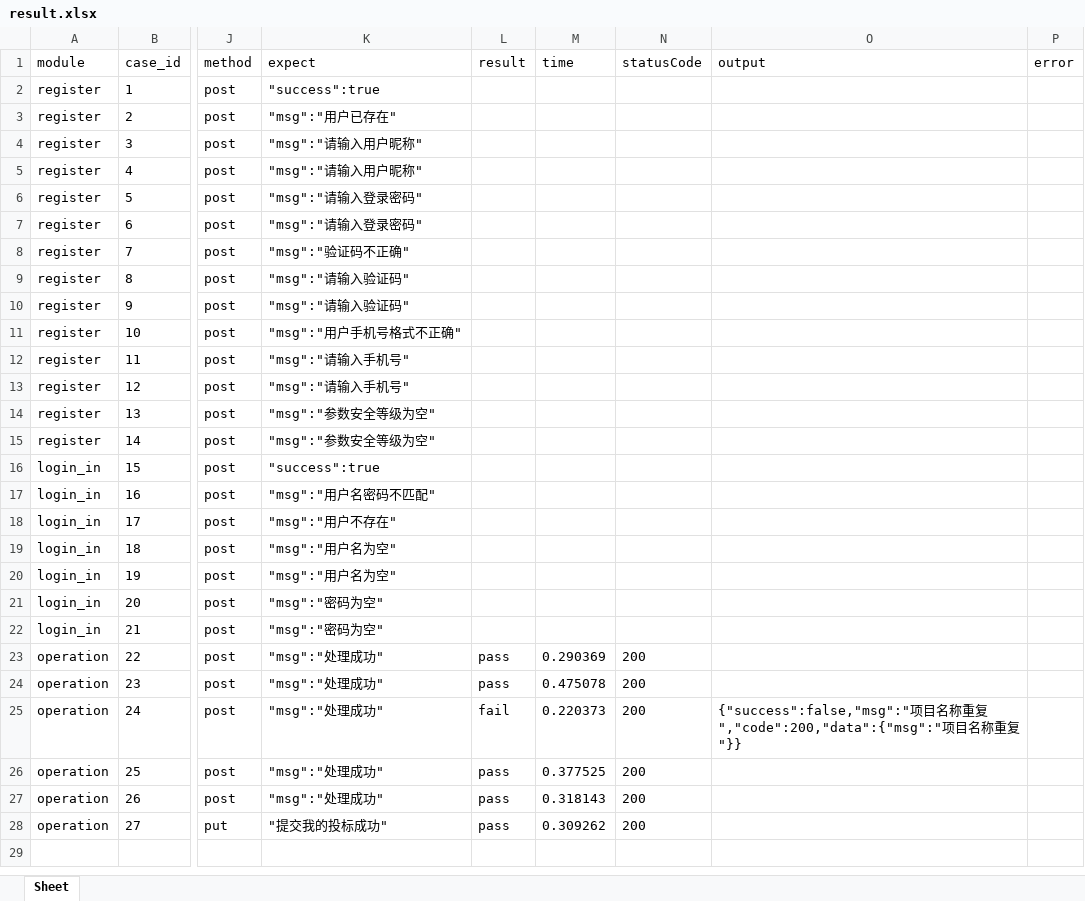
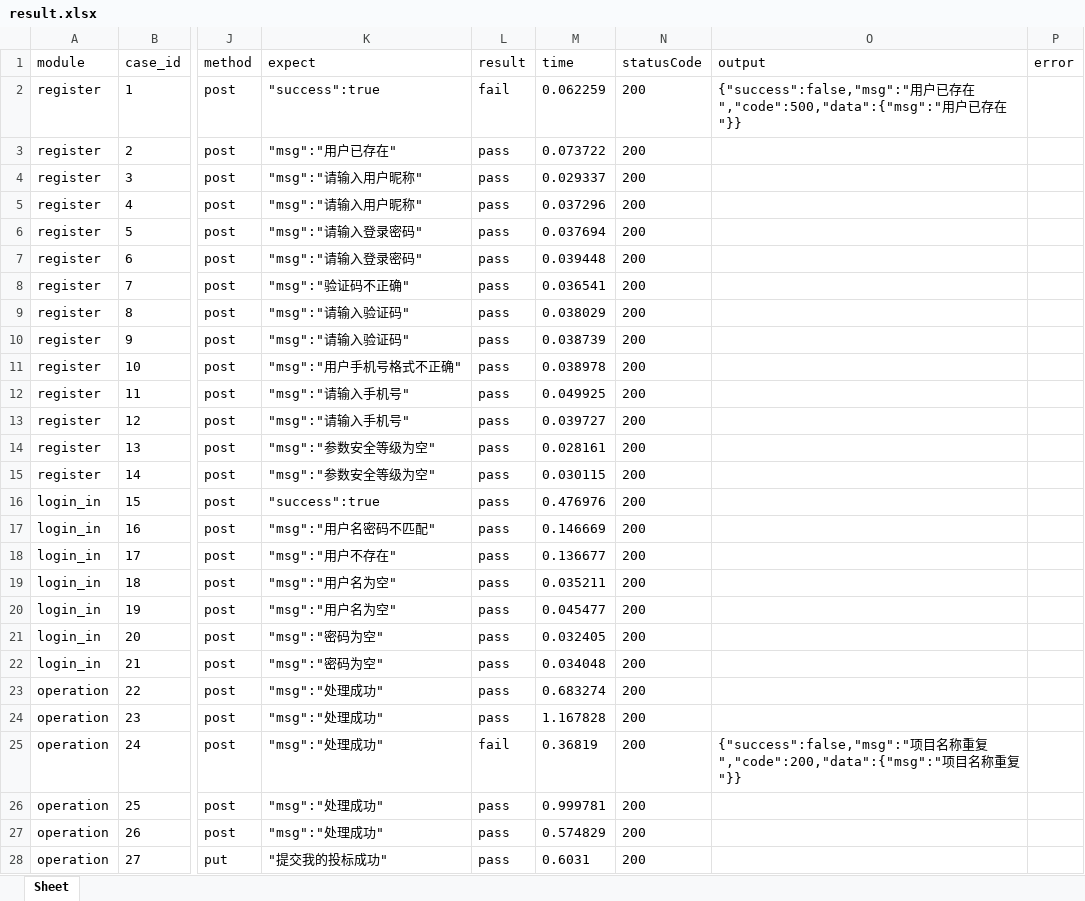
Before and after one commit to Leify-li/unittest-ddt-html, an Excel workbook: test_report/result.xlsx, sheet Sheet, drawn as a sheet; only a part is shown, gaps mark what is left out; values as stored, in another font and other column widths than the file's, no borders; the diff names each change by its address in the sheet, - before the commit and + after, or states it on an @@ line.

```diff
--- a/test_report/result.xlsx (sheet Sheet)
+++ b/test_report/result.xlsx (sheet Sheet)
-L2 (result): (empty)
+L2 (result): fail
-M2 (time): (empty)
+M2 (time): 0.062259
-N2:N22 (statusCode): (empty)
+N2:N22 (statusCode): 200
-O2 (output): (empty)
+O2 (output): {"success":false,"msg":"用户已存在","code":500,"data":{"msg":"用户已存在"}}
-L3:L22 (result): (empty)
+L3:L22 (result): pass
-M3 (time): (empty)
+M3 (time): 0.073722
-M4 (time): (empty)
+M4 (time): 0.029337
-M5 (time): (empty)
+M5 (time): 0.037296
-M6 (time): (empty)
+M6 (time): 0.037694
-M7 (time): (empty)
+M7 (time): 0.039448
-M8 (time): (empty)
+M8 (time): 0.036541
-M9 (time): (empty)
+M9 (time): 0.038029
-M10 (time): (empty)
+M10 (time): 0.038739
-M11 (time): (empty)
+M11 (time): 0.038978
-M12 (time): (empty)
+M12 (time): 0.049925
-M13 (time): (empty)
+M13 (time): 0.039727
-M14 (time): (empty)
+M14 (time): 0.028161
-M15 (time): (empty)
+M15 (time): 0.030115
-M16 (time): (empty)
+M16 (time): 0.476976
-M17 (time): (empty)
+M17 (time): 0.146669
-M18 (time): (empty)
+M18 (time): 0.136677
-M19 (time): (empty)
+M19 (time): 0.035211
-M20 (time): (empty)
+M20 (time): 0.045477
-M21 (time): (empty)
+M21 (time): 0.032405
-M22 (time): (empty)
+M22 (time): 0.034048
-M23 (time): 0.290369
+M23 (time): 0.683274
-M24 (time): 0.475078
+M24 (time): 1.167828
-M25 (time): 0.220373
+M25 (time): 0.36819
-M26 (time): 0.377525
+M26 (time): 0.999781
-M27 (time): 0.318143
+M27 (time): 0.574829
-M28 (time): 0.309262
+M28 (time): 0.6031
```
Also changed, not shown: 7 other files.
